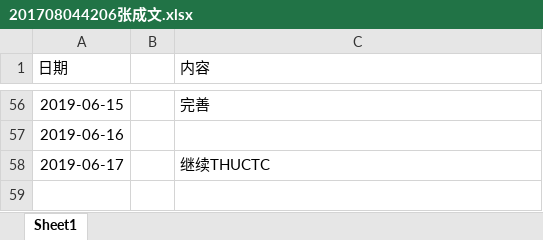
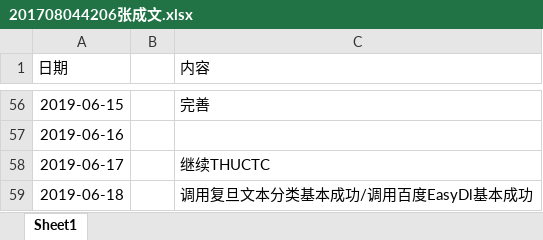
Before and after one commit to ly934060690/OSALS, an Excel workbook: doc/log/201708044206张成文.xlsx, sheet Sheet1, drawn as a sheet; only a part is shown, gaps mark what is left out; values as stored, in another font and other column widths than the file's, no borders; the diff names each change by its address in the sheet, - before the commit and + after, or states it on an @@ line.

Commit message:
6/18

```diff
--- a/doc/log/201708044206张成文.xlsx (sheet Sheet1)
+++ b/doc/log/201708044206张成文.xlsx (sheet Sheet1)
+row 59: 2019-06-18 |  | 调用复旦文本分类基本成功/调用百度EasyDl基本成功
```
